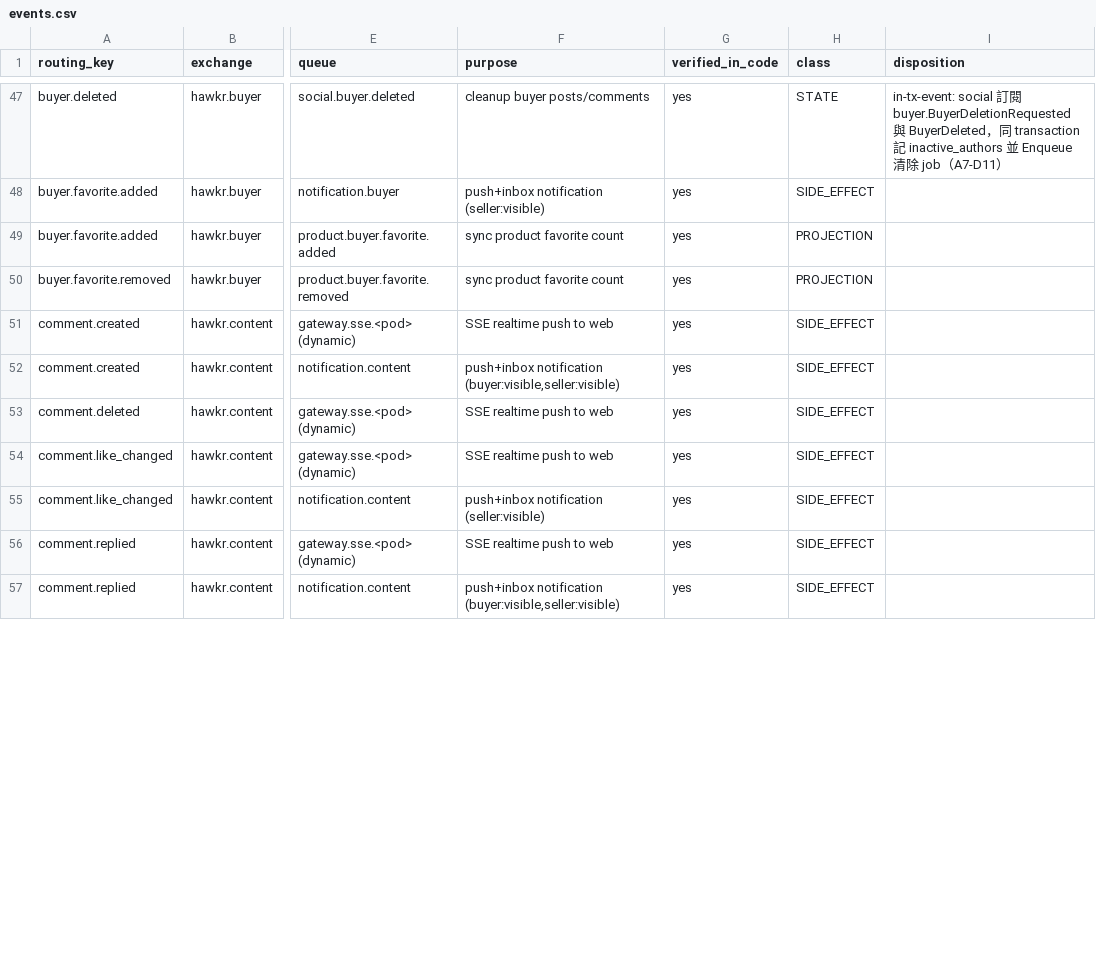
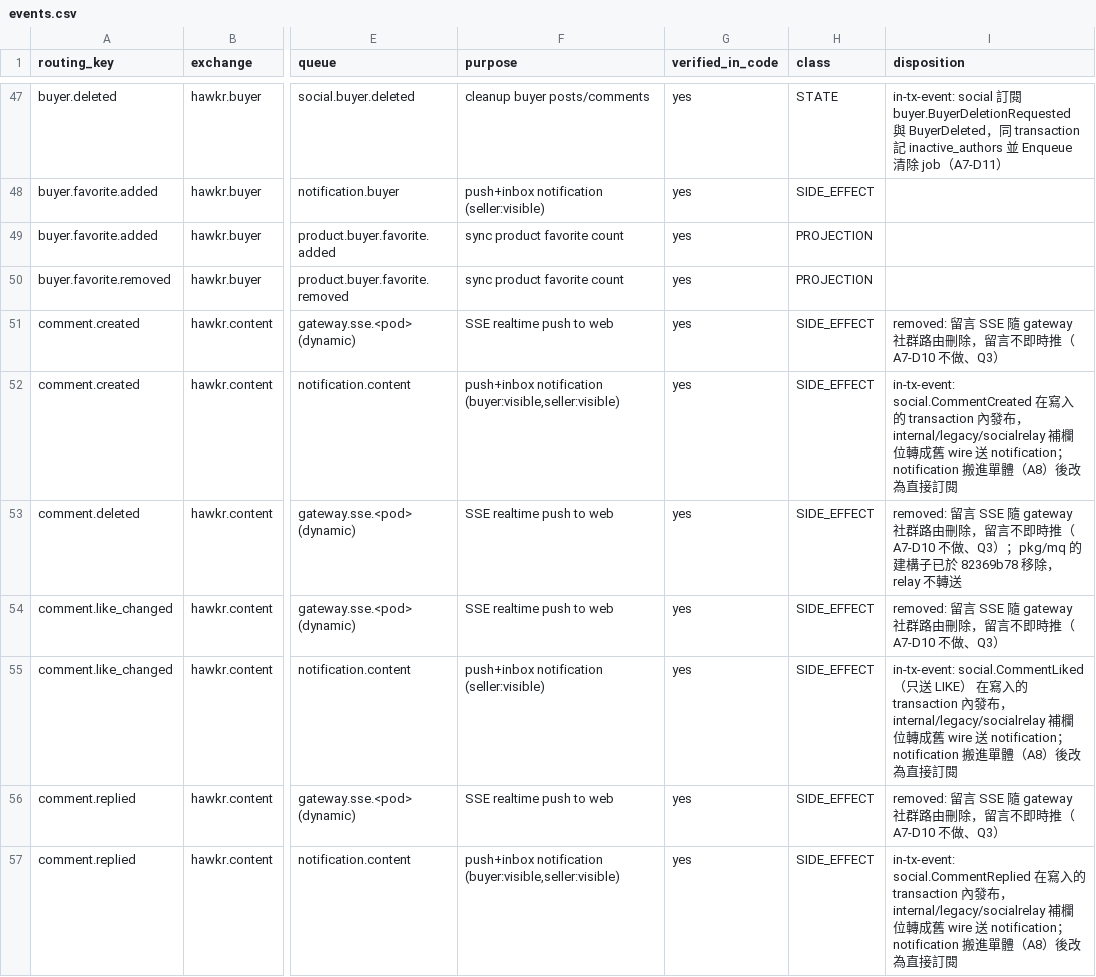
Before and after one commit to Will413028/hawkr, a CSV file: backend/docs/plans/2026-09-24-go-modular-monolith/events.csv, drawn as a sheet; only a part is shown, gaps mark what is left out; the diff covers the shown part only; the diff names each change by its address in the sheet, - before the commit and + after, or states it on an @@ line.

Commit message:
docs(backend): record A7 company-era open items and fill social event dispositions

```diff
--- a/backend/docs/plans/2026-09-24-go-modular-monolith/events.csv
+++ b/backend/docs/plans/2026-09-24-go-modular-monolith/events.csv
-I51 (disposition): (empty)
+I51 (disposition): removed: 留言 SSE 隨 gateway 社群路由刪除，留言不即時推（A7-D10 不做、Q3）
-I52 (disposition): (empty)
+I52 (disposition): in-tx-event: social.CommentCreated 在寫入的 transaction 內發布，internal/legacy/socialrelay 補欄位轉成舊 wire 送 notification；notification 搬進單體（A8）後改為直接訂閱
-I53 (disposition): (empty)
+I53 (disposition): removed: 留言 SSE 隨 gateway 社群路由刪除，留言不即時推（A7-D10 不做、Q3）；pkg/mq 的建構子已於 82369b78 移除，relay 不轉送
-I54 (disposition): (empty)
+I54 (disposition): removed: 留言 SSE 隨 gateway 社群路由刪除，留言不即時推（A7-D10 不做、Q3）
-I55 (disposition): (empty)
+I55 (disposition): in-tx-event: social.CommentLiked（只送 LIKE） 在寫入的 transaction 內發布，internal/legacy/socialrelay 補欄位轉成舊 wire 送 notification；notification 搬進單體（A8）後改為直接訂閱
-I56 (disposition): (empty)
+I56 (disposition): removed: 留言 SSE 隨 gateway 社群路由刪除，留言不即時推（A7-D10 不做、Q3）
-I57 (disposition): (empty)
+I57 (disposition): in-tx-event: social.CommentReplied 在寫入的 transaction 內發布，internal/legacy/socialrelay 補欄位轉成舊 wire 送 notification；notification 搬進單體（A8）後改為直接訂閱
```
Also changed, not shown: 5 edited cells elsewhere in this file, 4 other files.
